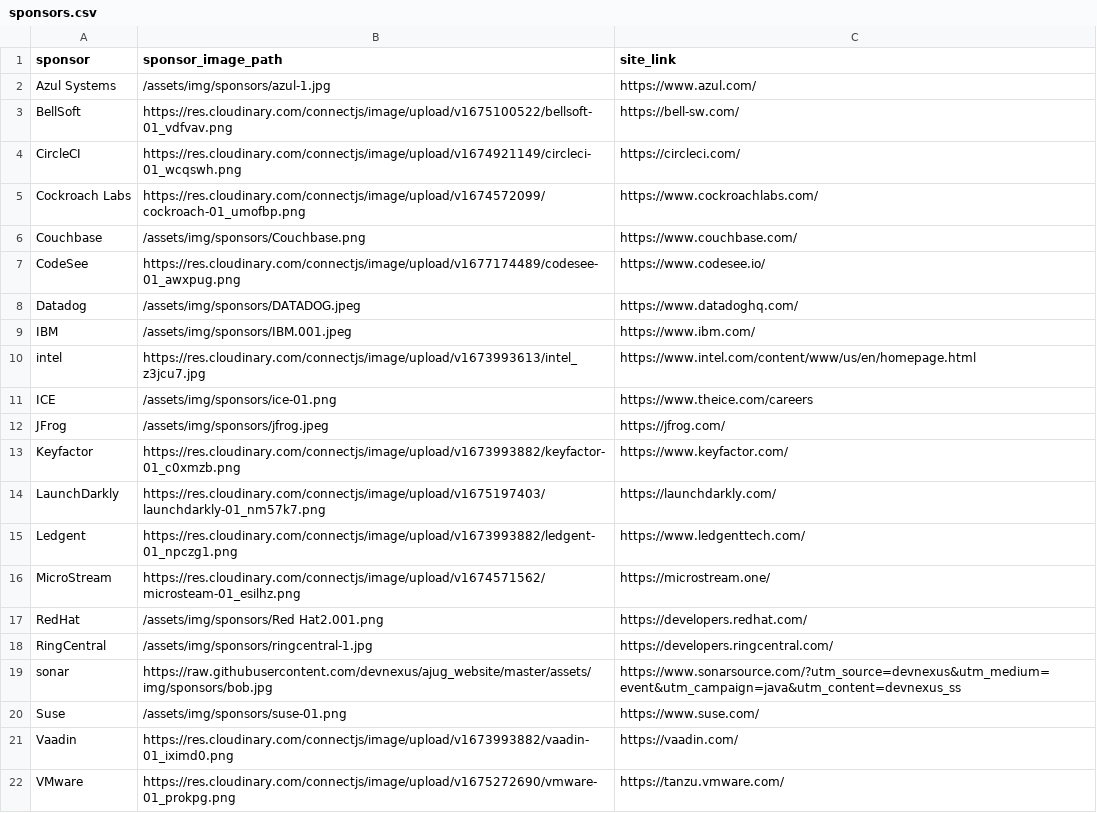
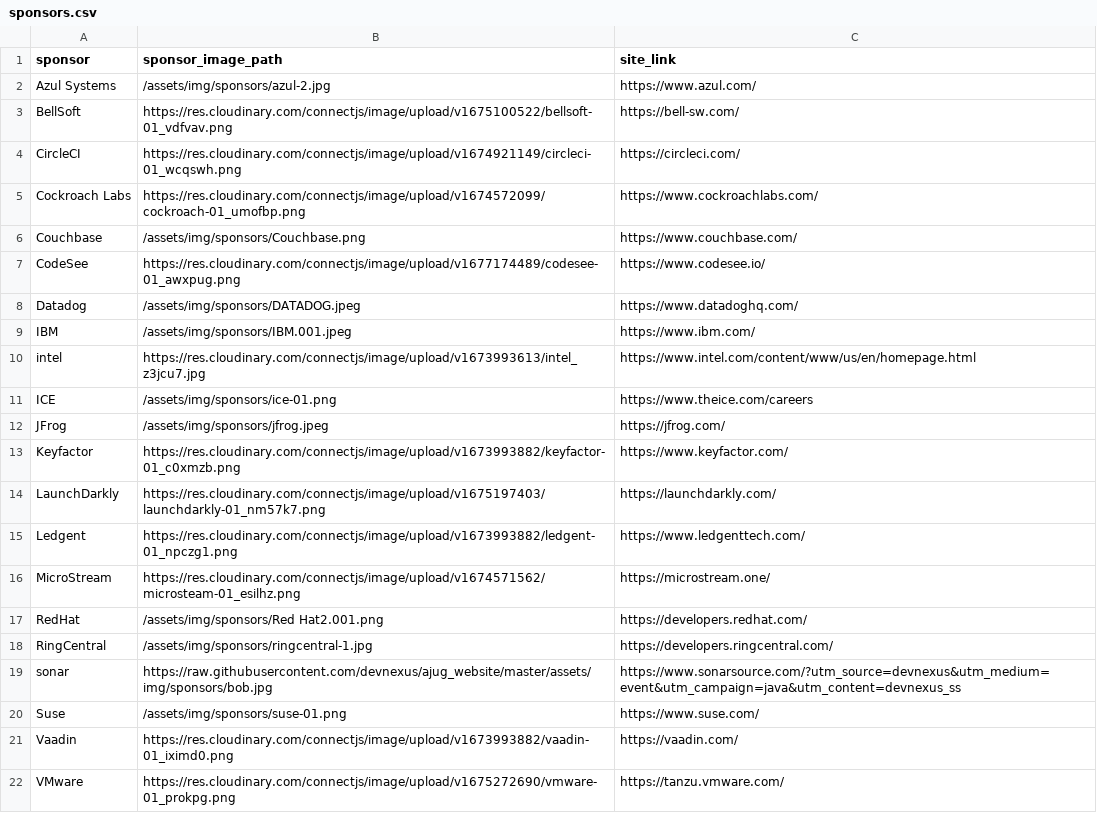
Before and after one commit to lauramoore/ajug_website, a CSV file: _data/sponsors.csv, drawn as a sheet.

```diff
--- a/_data/sponsors.csv
+++ b/_data/sponsors.csv
@@ -1,3 +1,3 @@
 sponsor,sponsor_image_path,site_link
-Azul Systems,/assets/img/sponsors/azul-1.jpg,https://www.azul.com/
+Azul Systems,/assets/img/sponsors/azul-2.jpg,https://www.azul.com/
 BellSoft,https://res.cloudinary.com/connectjs/image/upload/v1675100522/bellsoft-01_vdfvav.png,https://bell-sw.com/
```
Also changed, not shown: 1 other file.
